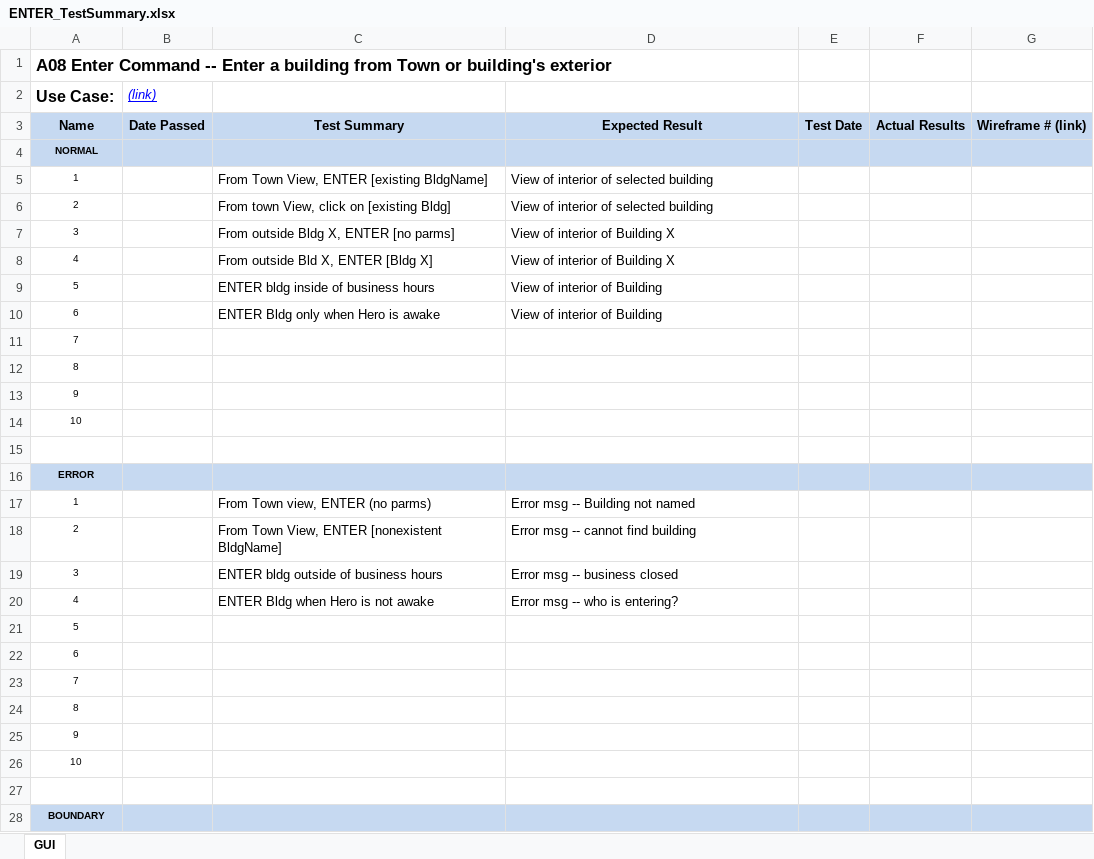
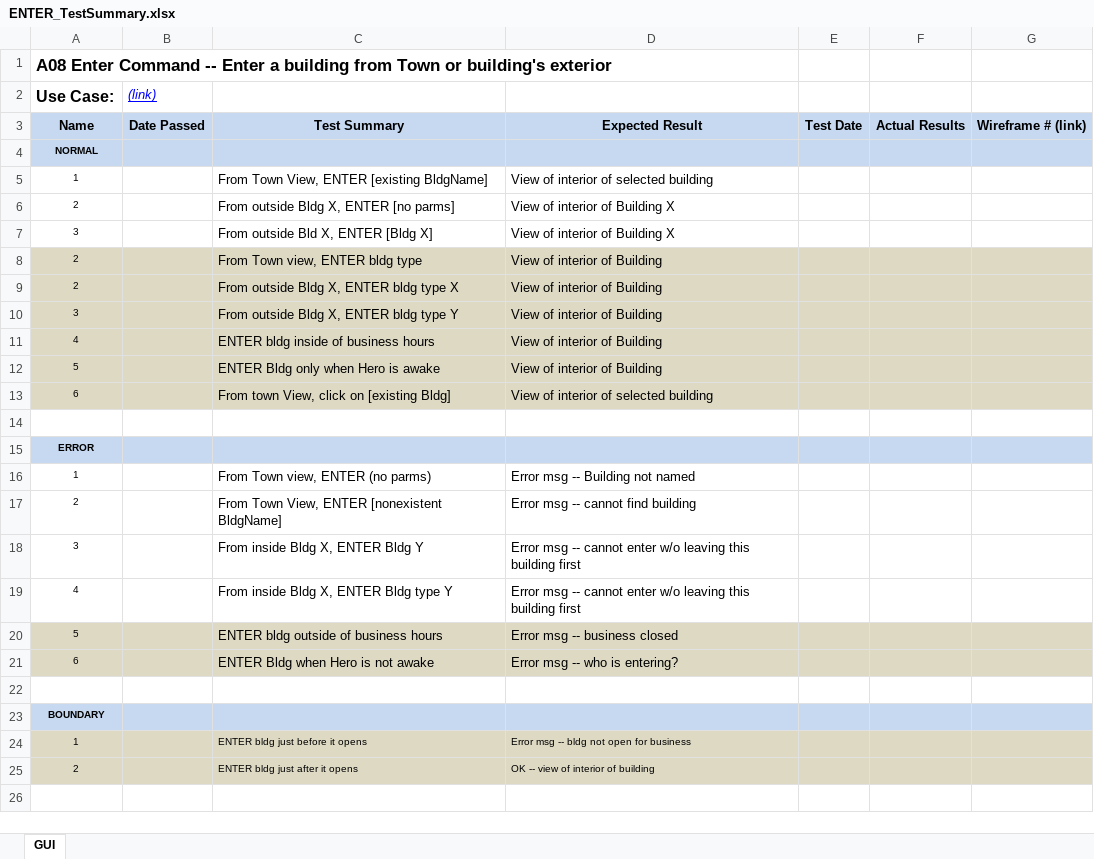
Before and after one commit to Carolla/Adventurer, an Excel workbook: Adventurer/Adv_UseCases/A08_EnterBuilding/ENTER_TestSummary.xlsx, sheet GUI, drawn as a sheet; only a part is shown; values as stored, in another font and other column widths than the file's, no borders; removed rows and columns are numbered as before the commit, all else as after; the diff covers the shown part only; the diff names each change by its address in the sheet, - before the commit and + after, or states it on an @@ line.

Commit message:
Made BuildginDisplayCiv.enter() slightly more efficient for Enter command, and updated integraiton tests.

```diff
--- a/Adventurer/Adv_UseCases/A08_EnterBuilding/ENTER_TestSummary.xlsx (sheet GUI)
+++ b/Adventurer/Adv_UseCases/A08_EnterBuilding/ENTER_TestSummary.xlsx (sheet GUI)
-C6: From town View, click on [existing Bldg]
+C6: From outside Bldg X, ENTER [no parms]
-D6: View of interior of selected building
+D6: View of interior of Building X
-C7: From outside Bldg X, ENTER [no parms]
+C7: From outside Bld X, ENTER [Bldg X]
+row 8: 2 |  | From Town view, ENTER bldg type | View of interior of Building
+row 9: 2 |  | From outside Bldg X, ENTER bldg type X | View of interior of Building
+row 10: 3 |  | From outside Bldg X, ENTER bldg type Y | View of interior of Building
-A11:G13 fill: none
+A11:G13 fill: #DDD9C3
-C11: From outside Bld X, ENTER [Bldg X]
+C11: ENTER bldg inside of business hours
-D11: View of interior of Building X
+D11: View of interior of Building
-C12: ENTER bldg inside of business hours
+C12: ENTER Bldg only when Hero is awake
-C13: ENTER Bldg only when Hero is awake
+C13: From town View, click on [existing Bldg]
-D13: View of interior of Building
+D13: View of interior of selected building
-row 11: 7
-row 12: 8
-row 13: 9
-row 14: 10
-C18: ENTER bldg outside of business hours
+C18: From inside Bldg X, ENTER Bldg Y
-D18: Error msg -- business closed
+D18: Error msg -- cannot enter w/o leaving this building first
-C19: ENTER Bldg when Hero is not awake
+C19: From inside Bldg X, ENTER Bldg type Y
-D19: Error msg -- who is entering?
+D19: Error msg -- cannot enter w/o leaving this building first
-A20:G21 fill: none
+A20:G21 fill: #DDD9C3
-C20: (empty)
+C20: ENTER bldg outside of business hours
-D20: (empty)
+D20: Error msg -- business closed
-C21: (empty)
+C21: ENTER Bldg when Hero is not awake
-D21: (empty)
+D21: Error msg -- who is entering?
-row 23: 7
-row 24: 8
-row 25: 9
-row 26: 10
+row 24: 1 |  | ENTER bldg just before it opens | Error msg -- bldg not open for business
+row 25: 2 |  | ENTER bldg just after it opens | OK -- view of interior of building
+row 26: (empty)
```
Also changed, not shown: 5 removed rows and 1 moved row elsewhere in this sheet, formulas that keep their value, 6 other files.
